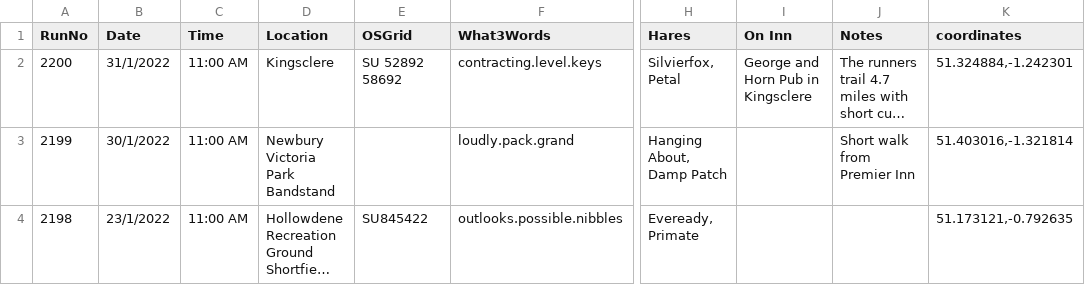
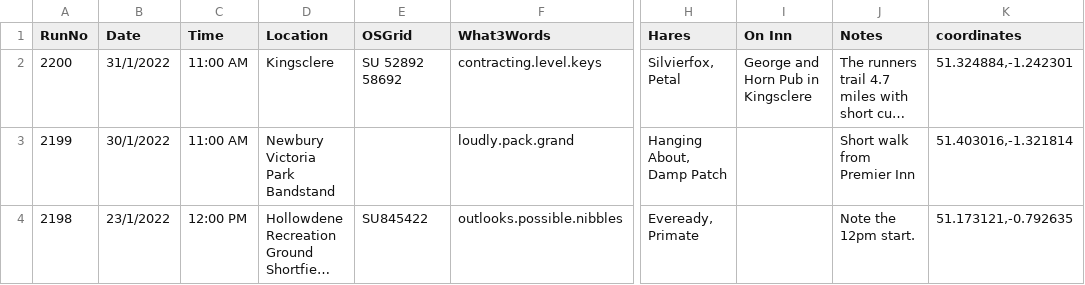
Before and after one commit to nh4hash/nh4hash.github.io, a CSV file: _data/runlist.csv, drawn as a sheet; only a part is shown, gaps mark what is left out; long unchanged cells end in …; the diff names each change by its address in the sheet, - before the commit and + after, or states it on an @@ line.

Commit message:
Update run 2198

```diff
--- a/_data/runlist.csv
+++ b/_data/runlist.csv
-C4 (Time): 11:00 AM
+C4 (Time): 12:00 PM
-J4 (Notes): (empty)
+J4 (Notes): Note the 12pm start.
```
